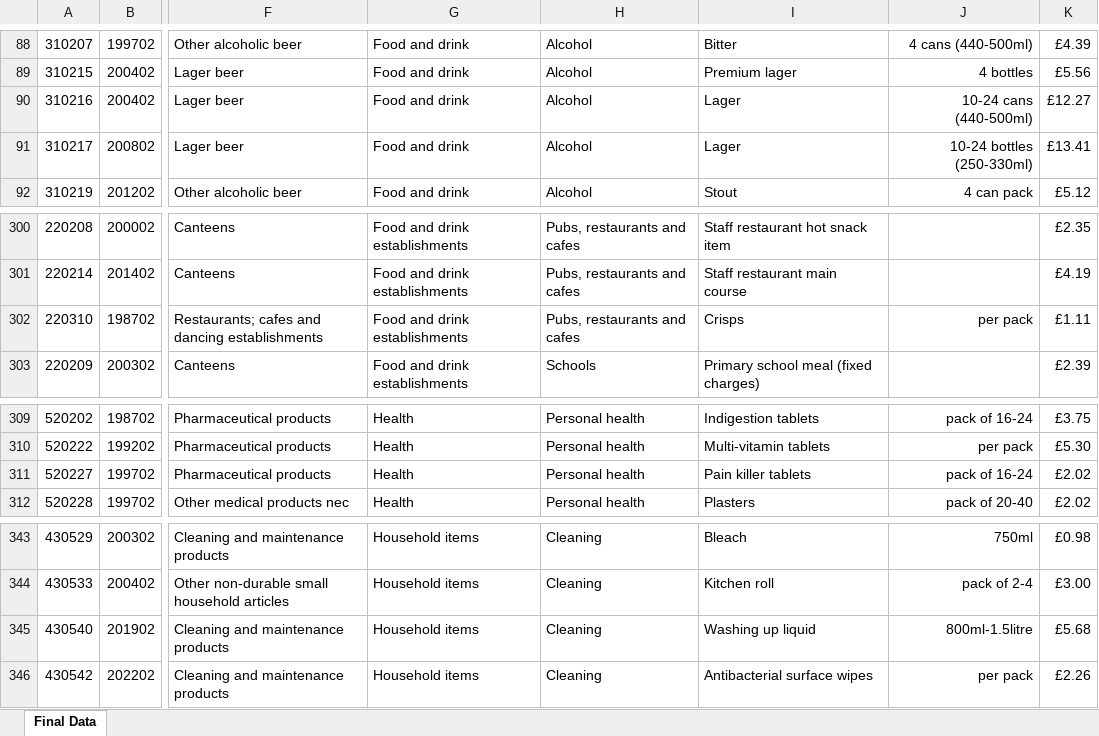
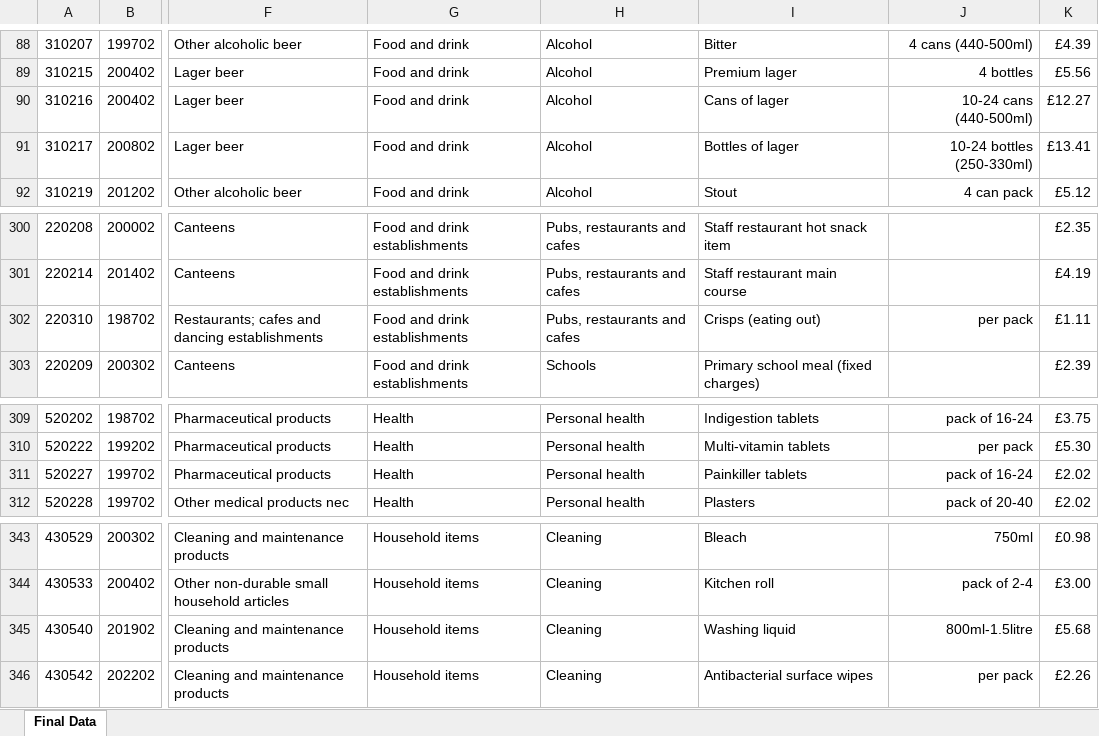
Before and after one commit to ONSdigital/cpi-items-interactive, an Excel workbook: final_2023_item_level_starting_file.xlsx, sheet Final Data, drawn as a sheet; only a part is shown, gaps mark what is left out; values as stored, in another font and other column widths than the file's, no borders; conditional formats not drawn; the diff names each change by its address in the sheet, - before the commit and + after, or states it on an @@ line.

Commit message:
updated starting file

```diff
--- a/final_2023_item_level_starting_file.xlsx (sheet Final Data)
+++ b/final_2023_item_level_starting_file.xlsx (sheet Final Data)
-I90: Lager
+I90: Cans of lager
-I91: Lager
+I91: Bottles of lager
-I302: Crisps
+I302: Crisps (eating out)
-I311: Pain killer tablets
+I311: Painkiller tablets
-I345: Washing up liquid
+I345: Washing liquid
```
